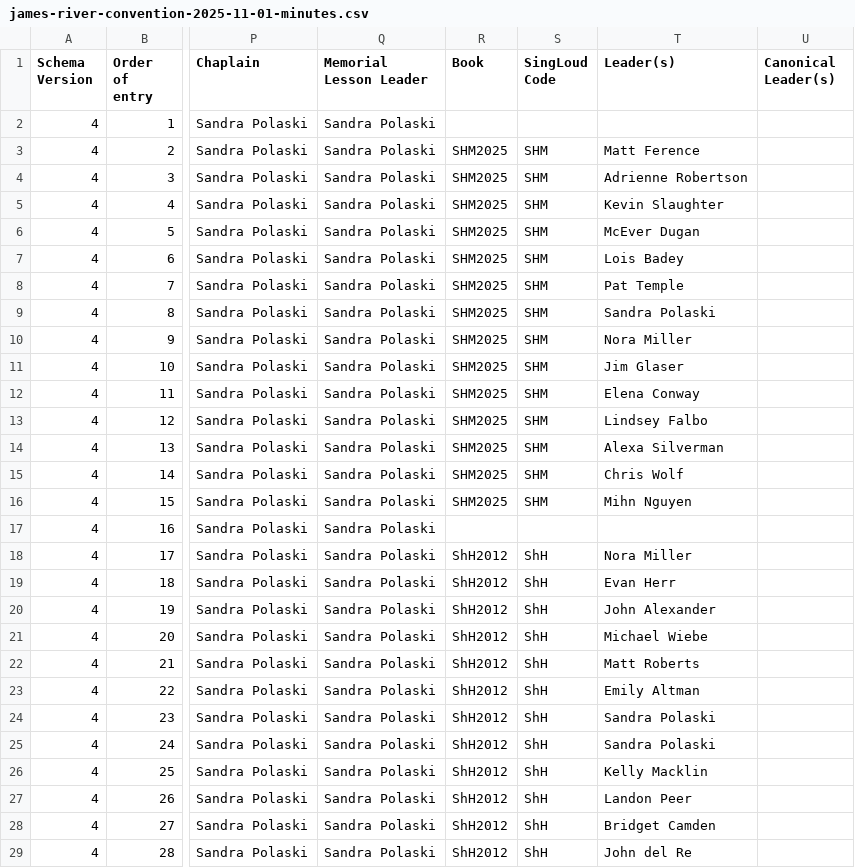
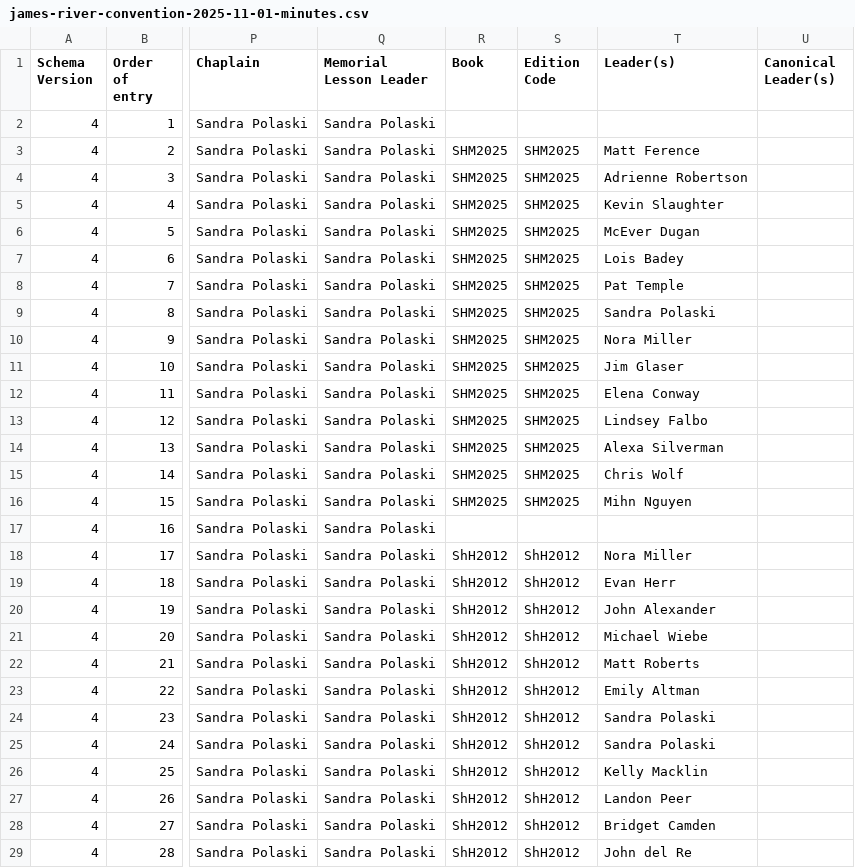
Before and after one commit to singlouddotorg/ezminutes, a CSV file: samples/james-river-convention-2025-11-01-minutes.csv, drawn as a sheet; only a part is shown, gaps mark what is left out; the diff covers the shown part only; the diff names each change by its address in the sheet, - before the commit and + after, or states it on an @@ line.

```diff
--- a/samples/james-river-convention-2025-11-01-minutes.csv
+++ b/samples/james-river-convention-2025-11-01-minutes.csv
-S1: SingLoud Code
+S1: Edition Code
-S3:S16 (Edition Code): SHM
+S3:S16 (Edition Code): SHM2025
-S18:S29 (Edition Code): ShH
+S18:S29 (Edition Code): ShH2012
```
Also changed, not shown: 3 added rows and 60 edited cells elsewhere in this file, samples/christmas-harp-singing-2018-12-29.csv, samples/national-sacred-harp-convention-2000.csv, 28 other files.
